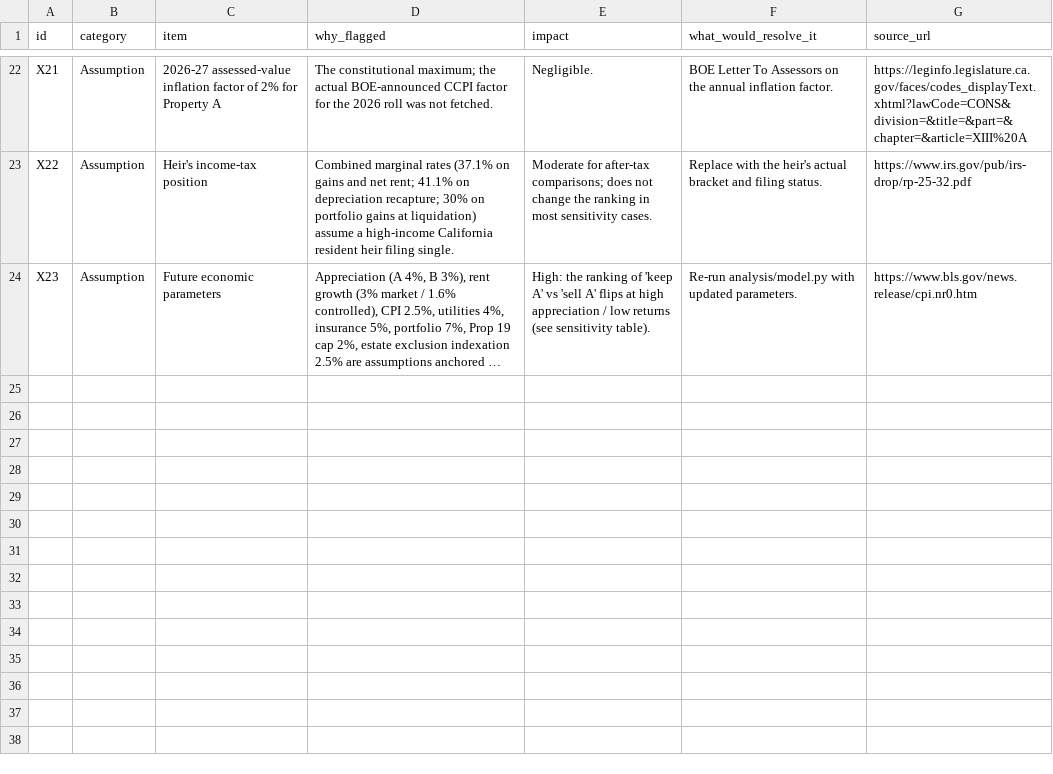
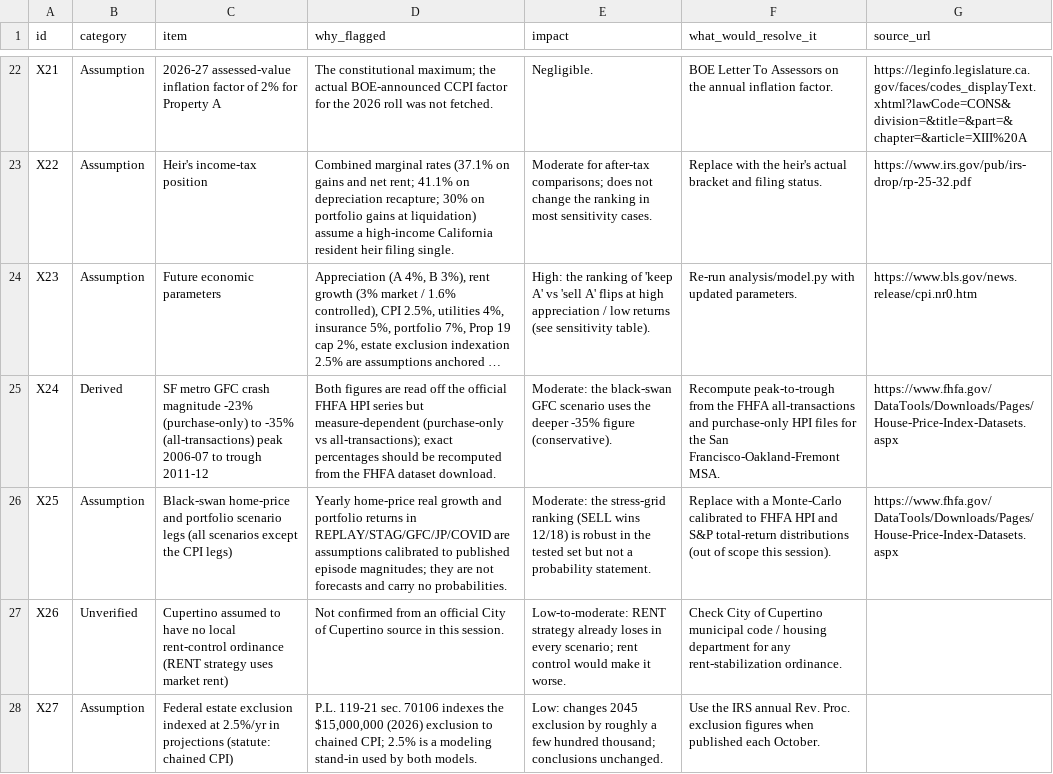
Before and after one commit to wingbangboozle1-lang/Tino1, a CSV file: analysis/data/flagged.csv, drawn as a sheet; only a part is shown, gaps mark what is left out; long unchanged cells end in …; the diff names each change by its address in the sheet, - before the commit and + after, or states it on an @@ line.

Commit message:
Black swan economic conditions section + final integration (V1/V2)
- analysis/blackswan_model.py: 50-year VARIABLE-rate projections 2026-2076, 6 scenarios (baseline, historical CPI replay 1976-2025, stagflation, GFC/Bay-Area crash, Japan-style deflation tail, COVID whiplash); audit path CSV; sell/rent/live stress grid x 3 inheritance years
- dashboard/black-swan.html: verified economic history (BLS CPI-U, NBER, FHFA HPI, Freddie Mac PMMS, CBO Feb 2026, BOE Prop 8/19) with official source links per row; deep-think decision guidance; estate exposure by shock window
- Finding: sell & reinvest wins 12/18 stress cells + baseline; live-in wins boom/replay cells; rent never wins
- index.html: clean landing page (canonical dashboard = dashboard/, 15 pages); old root mirror preserved as mirror-archived-2026-11-10.html
- flagged.csv +X24..X27; docs/index.html APN example masked; NAV/headline integration in build_site.py
- COORDINATION.md: V1/V2 takeover from stale 4f787a0f claims, completion log with sources

Checks: analysis/check_site.py PASS; repo-wide scan 48 pages, 0 broken links, 0 PII

Co-authored-by: arena-agent <297053741+arena-agent@users.noreply.github.com>

```diff
--- a/analysis/data/flagged.csv
+++ b/analysis/data/flagged.csv
+row 25: X24 | Derived | SF metro GFC crash magnitude -23% (purchase-only) to -35% (all-transactions) peak 2006-07 to trough 2011-12 | Both figures are read off the official FHFA HPI series but measure-dependent (purchase-only vs all-transactions); exact percentages should be recomputed from the FHFA dataset download. | Moderate: the black-swan GFC scenario uses the deeper -35% figure (conservative). | Recompute peak-to-trough from the FHFA all-transactions and purchase-only HPI files for the San Francisco-Oakland-Fremont MSA. | https://www.fhfa.gov/DataTools/Downloads/Pages/House-Price-Index-Datasets.aspx
+row 26: X25 | Assumption | Black-swan home-price and portfolio scenario legs (all scenarios except the CPI legs) | Yearly home-price real growth and portfolio returns in REPLAY/STAG/GFC/JP/COVID are assumptions calibrated to published episode magnitudes; they are not forecasts and carry no probabilities. | Moderate: the stress-grid ranking (SELL wins 12/18) is robust in the tested set but not a probability statement. | Replace with a Monte-Carlo calibrated to FHFA HPI and S&P total-return distributions (out of scope this session). | https://www.fhfa.gov/DataTools/Downloads/Pages/House-Price-Index-Datasets.aspx
+row 27: X26 | Unverified | Cupertino assumed to have no local rent-control ordinance (RENT strategy uses market rent) | Not confirmed from an official City of Cupertino source in this session. | Low-to-moderate: RENT strategy already loses in every scenario; rent control would make it worse. | Check City of Cupertino municipal code / housing department for any rent-stabilization ordinance.
+row 28: X27 | Assumption | Federal estate exclusion indexed at 2.5%/yr in projections (statute: chained CPI) | P.L. 119-21 sec. 70106 indexes the $15,000,000 (2026) exclusion to chained CPI; 2.5% is a modeling stand-in used by both models. | Low: changes 2045 exclusion by roughly a few hundred thousand; conclusions unchanged. | Use the IRS annual Rev. Proc. exclusion figures when published each October.
```
Also changed, not shown: 36 other files.
